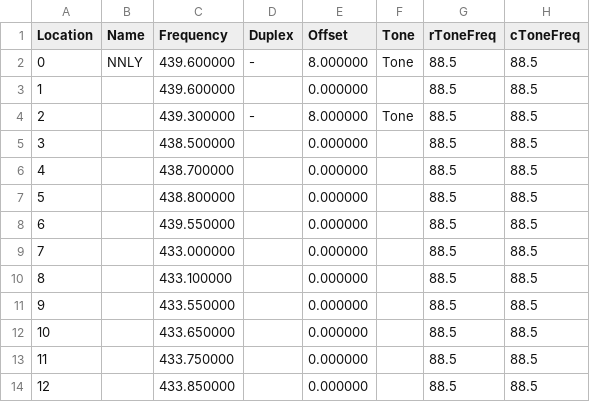
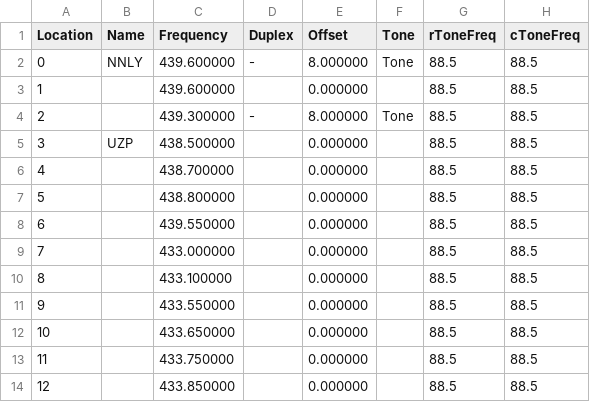
Before and after one commit to mike2718/cps-config, a CSV file: UV-5R/channel.csv, drawn as a sheet; only a part is shown; the diff names each change by its address in the sheet, - before the commit and + after, or states it on an @@ line.

Commit message:
更新信道参数

```diff
--- a/UV-5R/channel.csv
+++ b/UV-5R/channel.csv
-B5 (Name): (empty)
+B5 (Name): UZP
```
